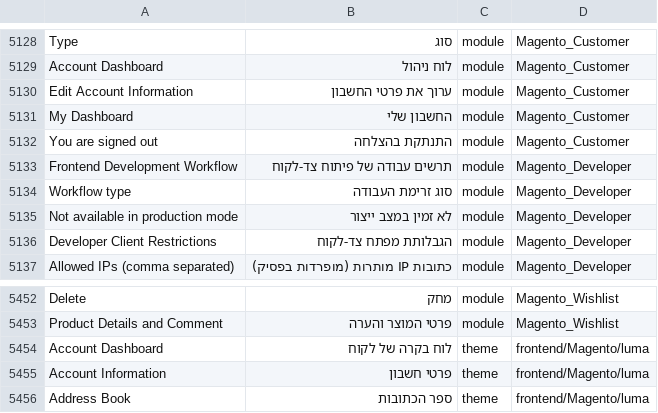
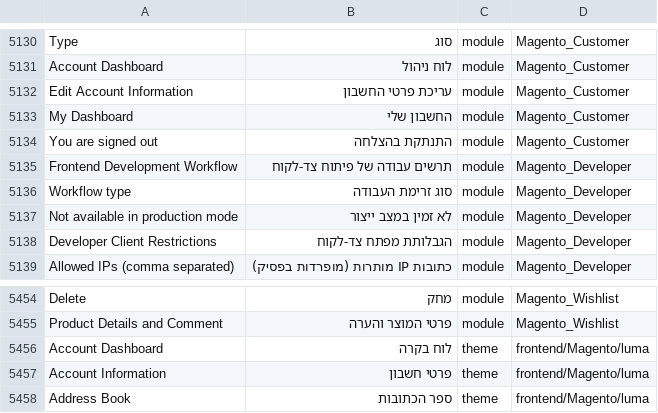
Before and after one commit to elijahb/language_he_il, a CSV file: he_IL.csv, drawn as a sheet; only a part is shown, gaps mark what is left out; the diff covers the shown part only.

```diff
--- a/he_IL.csv
+++ b/he_IL.csv
@@ -5131,3 +5133,3 @@ Type,סוג,module,Magento_Customer
 "Account Dashboard","לוח ניהול",module,Magento_Customer
-"Edit Account Information","ערוך את פרטי החשבון",module,Magento_Customer
+"Edit Account Information","עריכת פרטי החשבון",module,Magento_Customer
 "My Dashboard","החשבון שלי",module,Magento_Customer
@@ -5456,3 +5458,3 @@ Delete,מחק,module,Magento_Wishlist
 "Product Details and Comment","פרטי המוצר והערה",module,Magento_Wishlist
-"Account Dashboard","לוח בקרה של לקוח",theme,frontend/Magento/luma
+"Account Dashboard","לוח בקרה",theme,frontend/Magento/luma
 "Account Information","פרטי חשבון",theme,frontend/Magento/luma
```
Also changed, not shown: 2 added rows and 3 edited cells elsewhere in this file, 1 other file.
